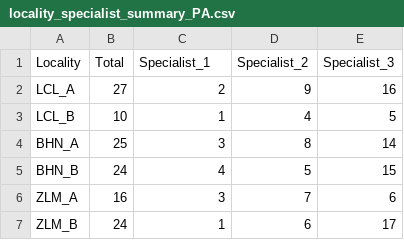
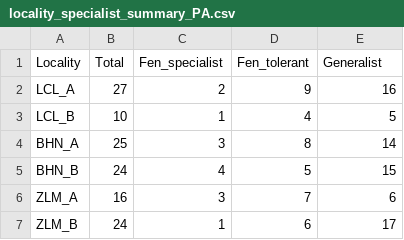
Before and after one commit to PatriciaSingh/GACR_Insularity_Fens, a CSV file: Oribatida/data/locality_specialist_summary_PA.csv, drawn as a sheet; only a part is shown.

```diff
--- a/Oribatida/data/locality_specialist_summary_PA.csv
+++ b/Oribatida/data/locality_specialist_summary_PA.csv
@@ -1,2 +1,2 @@
-Locality,Total,Specialist_1,Specialist_2,Specialist_3
+Locality,Total,Fen_specialist,Fen_tolerant,Generalist
 LCL_A,27,2,9,16
```
Also changed, not shown: Oribatida/data/locality_specialist_summary_counts.csv.
